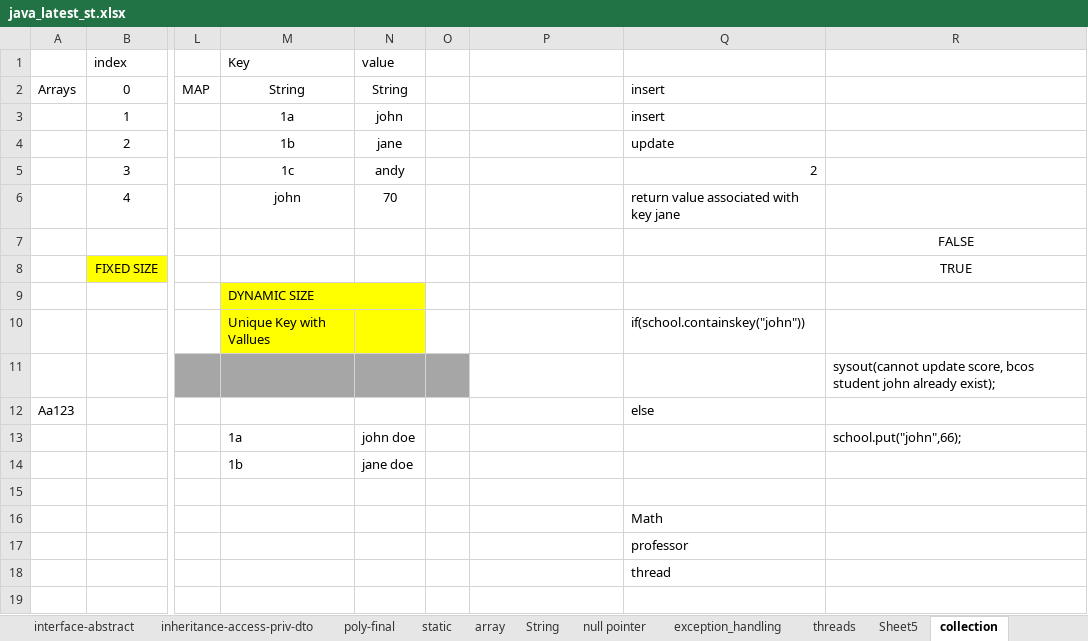
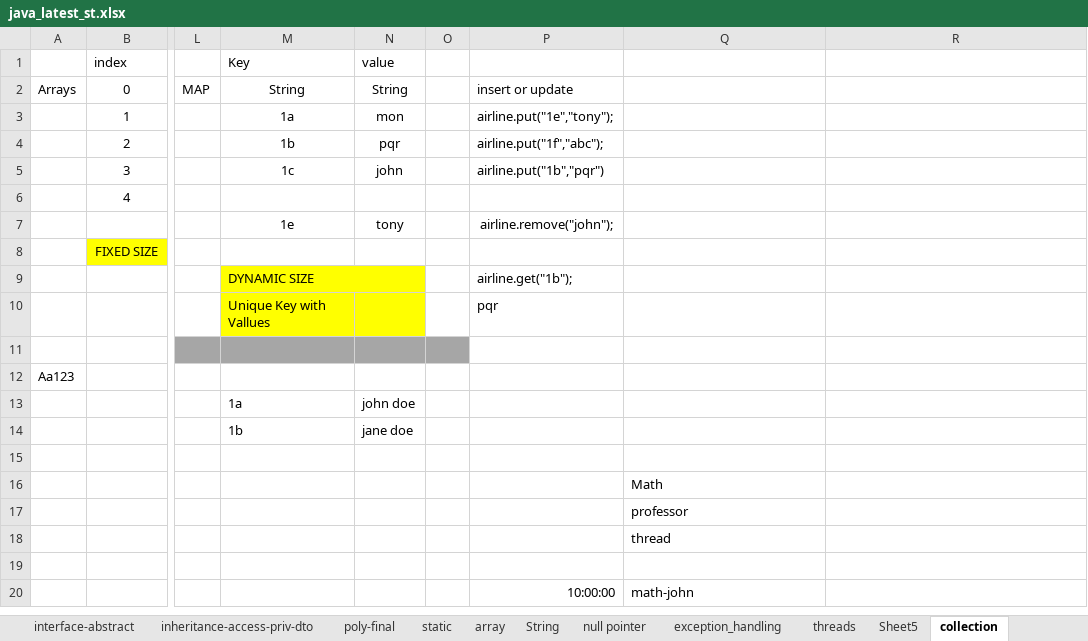
Before and after one commit to thinkcodegravity/dec24java, an Excel workbook: java_latest_st.xlsx, sheet collection, drawn as a sheet; only a part is shown, gaps mark what is left out; the shorter side is filled out with more unchanged rows; values as stored, in another font and other column widths than the file's, no borders; 1 other sheet too large or unreadable and not compared; the diff covers the shown part only; the diff names each change by its address in the sheet, - before the commit and + after, or states it on an @@ line.

```diff
--- a/java_latest_st.xlsx (sheet collection)
+++ b/java_latest_st.xlsx (sheet collection)
-P2: (empty)
+P2: insert or update
-Q2:Q3: insert
+Q2:Q3: (empty)
-N3: john
+N3: mon
-P3: (empty)
+P3: airline.put("1e","tony");
-N4: jane
+N4: pqr
-P4: (empty)
+P4: airline.put("1f","abc");
-Q4: update
+Q4: (empty)
-N5: andy
+N5: john
-P5: (empty)
+P5: airline.put("1b","pqr")
-Q5: 2
+Q5: (empty)
-M6: john
+M6: (empty)
-N6: 70
+N6: (empty)
-Q6: return value associated with key jane
+Q6: (empty)
-M7: (empty)
+M7: 1e
-N7: (empty)
+N7: tony
-P7: (empty)
+P7: airline.remove("john");
-R7: FALSE
+R7: (empty)
-R8: TRUE
+R8: (empty)
-P9: (empty)
+P9: airline.get("1b");
-P10: (empty)
+P10: pqr
-Q10: if(school.containskey("john"))
+Q10: (empty)
-R11: sysout(cannot update score, bcos student john already exist);
+R11: (empty)
-Q12: else
+Q12: (empty)
-R13: school.put("john",66);
+R13: (empty)
```
Also changed, not shown: 2 added rows, 2 removed rows and 6 edited cells elsewhere in this sheet, sheet col-unique, 4 other files.
